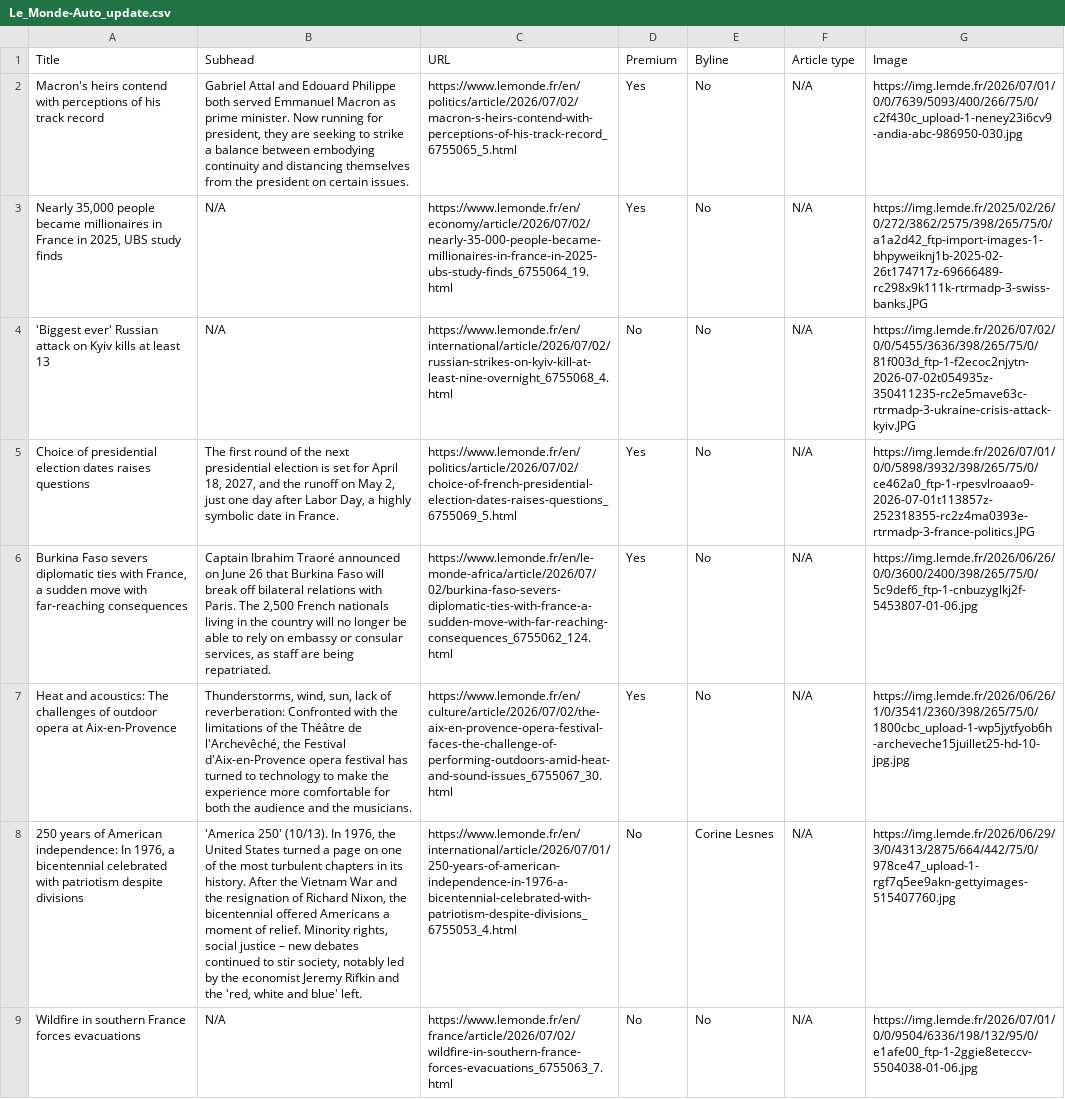
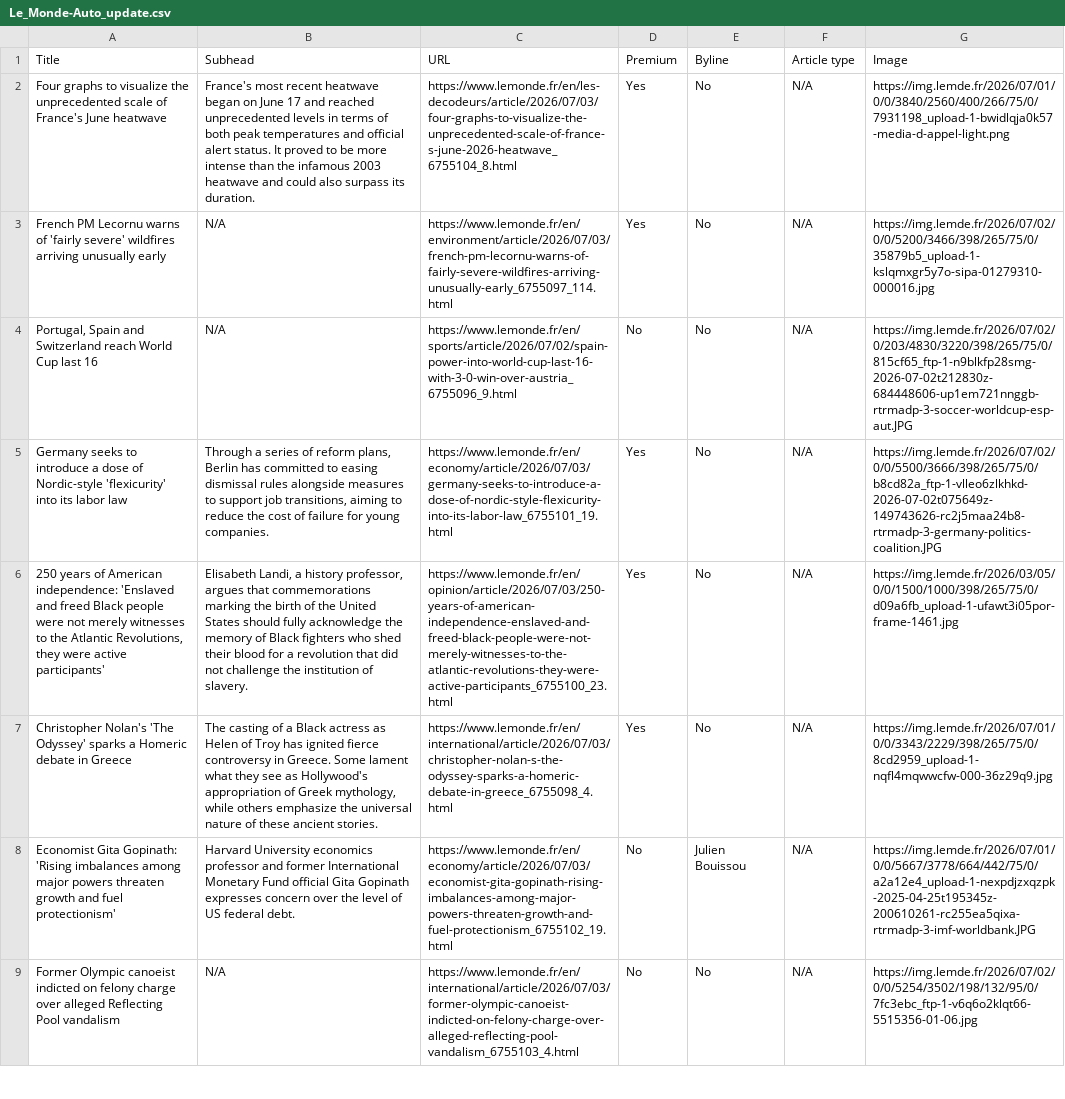
Before and after one commit to ChrisCaurla/07-homework-Le_Monde, a CSV file: Le_Monde-Auto_update.csv, drawn as a sheet; only a part is shown; the diff covers the shown part only; the diff names each change by its address in the sheet, - before the commit and + after, or states it on an @@ line.

```diff
--- a/Le_Monde-Auto_update.csv
+++ b/Le_Monde-Auto_update.csv
-A2 (Title): Macron's heirs contend with perceptions of his track record
+A2 (Title): Four graphs to visualize the unprecedented scale of France's June heatwave
-B2 (Subhead): Gabriel Attal and Edouard Philippe both served Emmanuel Macron as prime minister. Now running for president, they are seeking to strike a balance between embodying continuity and distancing themselves from the president on certain issues.
+B2 (Subhead): France's most recent heatwave began on June 17 and reached unprecedented levels in terms of both peak temperatures and official alert status. It proved to be more intense than the infamous 2003 heatwave and could also surpass its duration.
-C2 (URL): https://www.lemonde.fr/en/politics/article/2026/07/02/macron-s-heirs-contend-with-perceptions-of-his-track-record_6755065_5.html
+C2 (URL): https://www.lemonde.fr/en/les-decodeurs/article/2026/07/03/four-graphs-to-visualize-the-unprecedented-scale-of-france-s-june-2026-heatwave_6755104_8.html
-G2 (Image): https://img.lemde.fr/2026/07/01/0/0/7639/5093/400/266/75/0/c2f430c_upload-1-neney23i6cv9-andia-abc-986950-030.jpg
+G2 (Image): https://img.lemde.fr/2026/07/01/0/0/3840/2560/400/266/75/0/7931198_upload-1-bwidlqja0k57-media-d-appel-light.png
-A3 (Title): Nearly 35,000 people became millionaires in France in 2025, UBS study finds
+A3 (Title): French PM Lecornu warns of 'fairly severe' wildfires arriving unusually early
-C3 (URL): https://www.lemonde.fr/en/economy/article/2026/07/02/nearly-35-000-people-became-millionaires-in-france-in-2025-ubs-study-finds_6755064_19.html
+C3 (URL): https://www.lemonde.fr/en/environment/article/2026/07/03/french-pm-lecornu-warns-of-fairly-severe-wildfires-arriving-unusually-early_6755097_114.html
-G3 (Image): https://img.lemde.fr/2025/02/26/0/272/3862/2575/398/265/75/0/a1a2d42_ftp-import-images-1-bhpyweiknj1b-2025-02-26t174717z-69666489-rc298x9k111k-rtrmadp-3-swiss-banks.JPG
+G3 (Image): https://img.lemde.fr/2026/07/02/0/0/5200/3466/398/265/75/0/35879b5_upload-1-kslqmxgr5y7o-sipa-01279310-000016.jpg
-A4 (Title): 'Biggest ever' Russian attack on Kyiv kills at least 13
+A4 (Title): Portugal, Spain and Switzerland reach World Cup last 16
-C4 (URL): https://www.lemonde.fr/en/international/article/2026/07/02/russian-strikes-on-kyiv-kill-at-least-nine-overnight_6755068_4.html
+C4 (URL): https://www.lemonde.fr/en/sports/article/2026/07/02/spain-power-into-world-cup-last-16-with-3-0-win-over-austria_6755096_9.html
-G4 (Image): https://img.lemde.fr/2026/07/02/0/0/5455/3636/398/265/75/0/81f003d_ftp-1-f2ecoc2njytn-2026-07-02t054935z-350411235-rc2e5mave63c-rtrmadp-3-ukraine-crisis-attack-kyiv.JPG
+G4 (Image): https://img.lemde.fr/2026/07/02/0/203/4830/3220/398/265/75/0/815cf65_ftp-1-n9blkfp28smg-2026-07-02t212830z-684448606-up1em721nnggb-rtrmadp-3-soccer-worldcup-esp-aut.JPG
-A5 (Title): Choice of presidential election dates raises questions
+A5 (Title): Germany seeks to introduce a dose of Nordic-style 'flexicurity' into its labor law
-B5 (Subhead): The first round of the next presidential election is set for April 18, 2027, and the runoff on May 2, just one day after Labor Day, a highly symbolic date in France.
+B5 (Subhead): Through a series of reform plans, Berlin has committed to easing dismissal rules alongside measures to support job transitions, aiming to reduce the cost of failure for young companies.
-C5 (URL): https://www.lemonde.fr/en/politics/article/2026/07/02/choice-of-french-presidential-election-dates-raises-questions_6755069_5.html
+C5 (URL): https://www.lemonde.fr/en/economy/article/2026/07/03/germany-seeks-to-introduce-a-dose-of-nordic-style-flexicurity-into-its-labor-law_6755101_19.html
-G5 (Image): https://img.lemde.fr/2026/07/01/0/0/5898/3932/398/265/75/0/ce462a0_ftp-1-rpesvlroaao9-2026-07-01t113857z-252318355-rc2z4ma0393e-rtrmadp-3-france-politics.JPG
+G5 (Image): https://img.lemde.fr/2026/07/02/0/0/5500/3666/398/265/75/0/b8cd82a_ftp-1-vlleo6zlkhkd-2026-07-02t075649z-149743626-rc2j5maa24b8-rtrmadp-3-germany-politics-coalition.JPG
-A6 (Title): Burkina Faso severs diplomatic ties with France, a sudden move with far-reaching consequences
+A6 (Title): 250 years of American independence: 'Enslaved and freed Black people were not merely witnesses to the Atlantic Revolutions, they were active participants'
-B6 (Subhead): Captain Ibrahim Traoré announced on June 26 that Burkina Faso will break off bilateral relations with Paris. The 2,500 French nationals living in the country will no longer be able to rely on embassy or consular services, as staff are being repatriated.
+B6 (Subhead): Elisabeth Landi, a history professor, argues that commemorations marking the birth of the United States should fully acknowledge the memory of Black fighters who shed their blood for a revolution that did not challenge the institution of slavery.
-C6 (URL): https://www.lemonde.fr/en/le-monde-africa/article/2026/07/02/burkina-faso-severs-diplomatic-ties-with-france-a-sudden-move-with-far-reaching-consequences_6755062_124.html
+C6 (URL): https://www.lemonde.fr/en/opinion/article/2026/07/03/250-years-of-american-independence-enslaved-and-freed-black-people-were-not-merely-witnesses-to-the-atlantic-revolutions-they-were-active-participants_6755100_23.html
-G6 (Image): https://img.lemde.fr/2026/06/26/0/0/3600/2400/398/265/75/0/5c9def6_ftp-1-cnbuzyglkj2f-5453807-01-06.jpg
+G6 (Image): https://img.lemde.fr/2026/03/05/0/0/1500/1000/398/265/75/0/d09a6fb_upload-1-ufawt3i05por-frame-1461.jpg
-A7 (Title): Heat and acoustics: The challenges of outdoor opera at Aix-en-Provence
+A7 (Title): Christopher Nolan's 'The Odyssey' sparks a Homeric debate in Greece
-B7 (Subhead): Thunderstorms, wind, sun, lack of reverberation: Confronted with the limitations of the Théâtre de l'Archevêché, the Festival d'Aix-en-Provence opera festival has turned to technology to make the experience more comfortable for both the audience and the musicians.
+B7 (Subhead): The casting of a Black actress as Helen of Troy has ignited fierce controversy in Greece. Some lament what they see as Hollywood's appropriation of Greek mythology, while others emphasize the universal nature of these ancient stories.
-C7 (URL): https://www.lemonde.fr/en/culture/article/2026/07/02/the-aix-en-provence-opera-festival-faces-the-challenge-of-performing-outdoors-amid-heat-and-sound-issues_6755067_30.html
+C7 (URL): https://www.lemonde.fr/en/international/article/2026/07/03/christopher-nolan-s-the-odyssey-sparks-a-homeric-debate-in-greece_6755098_4.html
-G7 (Image): https://img.lemde.fr/2026/06/26/1/0/3541/2360/398/265/75/0/1800cbc_upload-1-wp5jytfyob6h-archeveche15juillet25-hd-10-jpg.jpg
+G7 (Image): https://img.lemde.fr/2026/07/01/0/0/3343/2229/398/265/75/0/8cd2959_upload-1-nqfl4mqwwcfw-000-36z29q9.jpg
-A8 (Title): 250 years of American independence: In 1976, a bicentennial celebrated with patriotism despite divisions
+A8 (Title): Economist Gita Gopinath: 'Rising imbalances among major powers threaten growth and fuel protectionism'
-B8 (Subhead): 'America 250' (10/13). In 1976, the United States turned a page on one of the most turbulent chapters in its history. After the Vietnam War and the resignation of Richard Nixon, the bicentennial offered Americans a moment of relief. Minority rights, social justice – new debates continued to stir society, notably led by the economist Jeremy Rifkin and the 'red, white and blue' left.
+B8 (Subhead): Harvard University economics professor and former International Monetary Fund official Gita Gopinath expresses concern over the level of US federal debt.
-C8 (URL): https://www.lemonde.fr/en/international/article/2026/07/01/250-years-of-american-independence-in-1976-a-bicentennial-celebrated-with-patriotism-despite-divisions_6755053_4.html
+C8 (URL): https://www.lemonde.fr/en/economy/article/2026/07/03/economist-gita-gopinath-rising-imbalances-among-major-powers-threaten-growth-and-fuel-protectionism_6755102_19.html
-E8 (Byline): Corine Lesnes
+E8 (Byline): Julien Bouissou
-G8 (Image): https://img.lemde.fr/2026/06/29/3/0/4313/2875/664/442/75/0/978ce47_upload-1-rgf7q5ee9akn-gettyimages-515407760.jpg
+G8 (Image): https://img.lemde.fr/2026/07/01/0/0/5667/3778/664/442/75/0/a2a12e4_upload-1-nexpdjzxqzpk-2025-04-25t195345z-200610261-rc255ea5qixa-rtrmadp-3-imf-worldbank.JPG
-A9 (Title): Wildfire in southern France forces evacuations
+A9 (Title): Former Olympic canoeist indicted on felony charge over alleged Reflecting Pool vandalism
-C9 (URL): https://www.lemonde.fr/en/france/article/2026/07/02/wildfire-in-southern-france-forces-evacuations_6755063_7.html
+C9 (URL): https://www.lemonde.fr/en/international/article/2026/07/03/former-olympic-canoeist-indicted-on-felony-charge-over-alleged-reflecting-pool-vandalism_6755103_4.html
-G9 (Image): https://img.lemde.fr/2026/07/01/0/0/9504/6336/198/132/95/0/e1afe00_ftp-1-2ggie8eteccv-5504038-01-06.jpg
+G9 (Image): https://img.lemde.fr/2026/07/02/0/0/5254/3502/198/132/95/0/7fc3ebc_ftp-1-v6q6o2klqt66-5515356-01-06.jpg
```
Also changed, not shown: 2 added rows, 2 removed rows and 35 edited cells elsewhere in this file.
